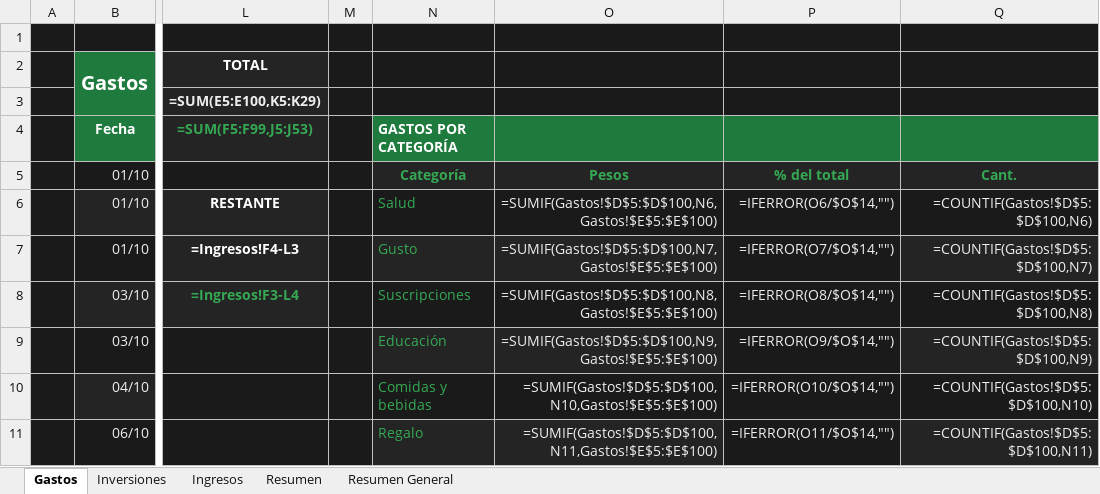
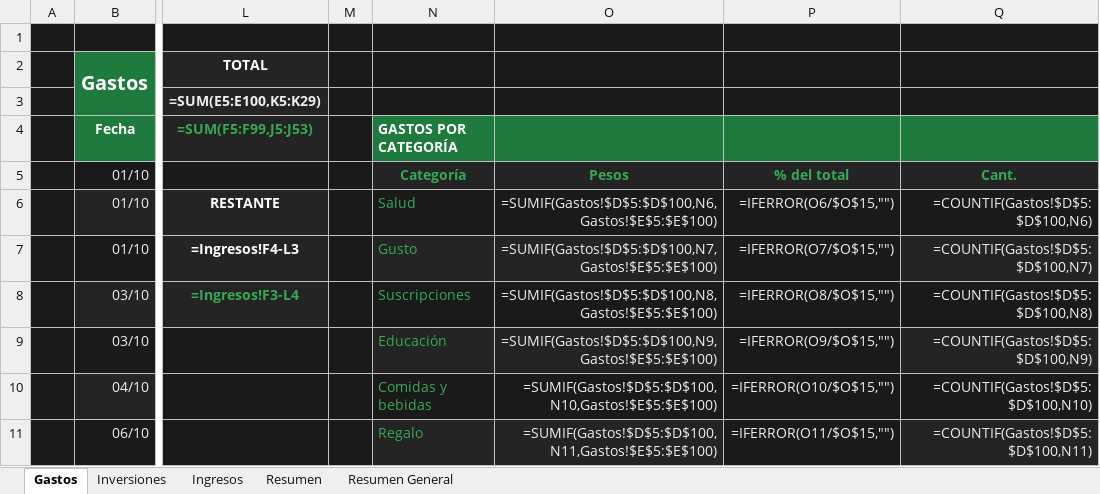
Before and after one commit to Santinodan/Claude, an Excel workbook: Finanzas/Planillas/Octubre_2026_Finanzas_personales.xlsx, sheet Gastos, drawn as a sheet; only a part is shown, gaps mark what is left out; values as stored, in another font and other column widths than the file's, no borders; formulas without a stored value are shown as written; charts and pictures not drawn; the diff covers the shown part only; the diff names each change by its address in the sheet, - before the commit and + after, or states it on an @@ line.

```diff
--- a/Finanzas/Planillas/Octubre_2026_Finanzas_personales.xlsx (sheet Gastos)
+++ b/Finanzas/Planillas/Octubre_2026_Finanzas_personales.xlsx (sheet Gastos)
-P6: =IFERROR(O6/$O$14,"")
+P6: =IFERROR(O6/$O$15,"")
-P7: =IFERROR(O7/$O$14,"")
+P7: =IFERROR(O7/$O$15,"")
-P8: =IFERROR(O8/$O$14,"")
+P8: =IFERROR(O8/$O$15,"")
-P9: =IFERROR(O9/$O$14,"")
+P9: =IFERROR(O9/$O$15,"")
-P10: =IFERROR(O10/$O$14,"")
+P10: =IFERROR(O10/$O$15,"")
-P11: =IFERROR(O11/$O$14,"")
+P11: =IFERROR(O11/$O$15,"")
```
Also changed, not shown: 21 added rows, 8 edited cells and cell formats elsewhere in this sheet, charts or pictures, 2 other files.
